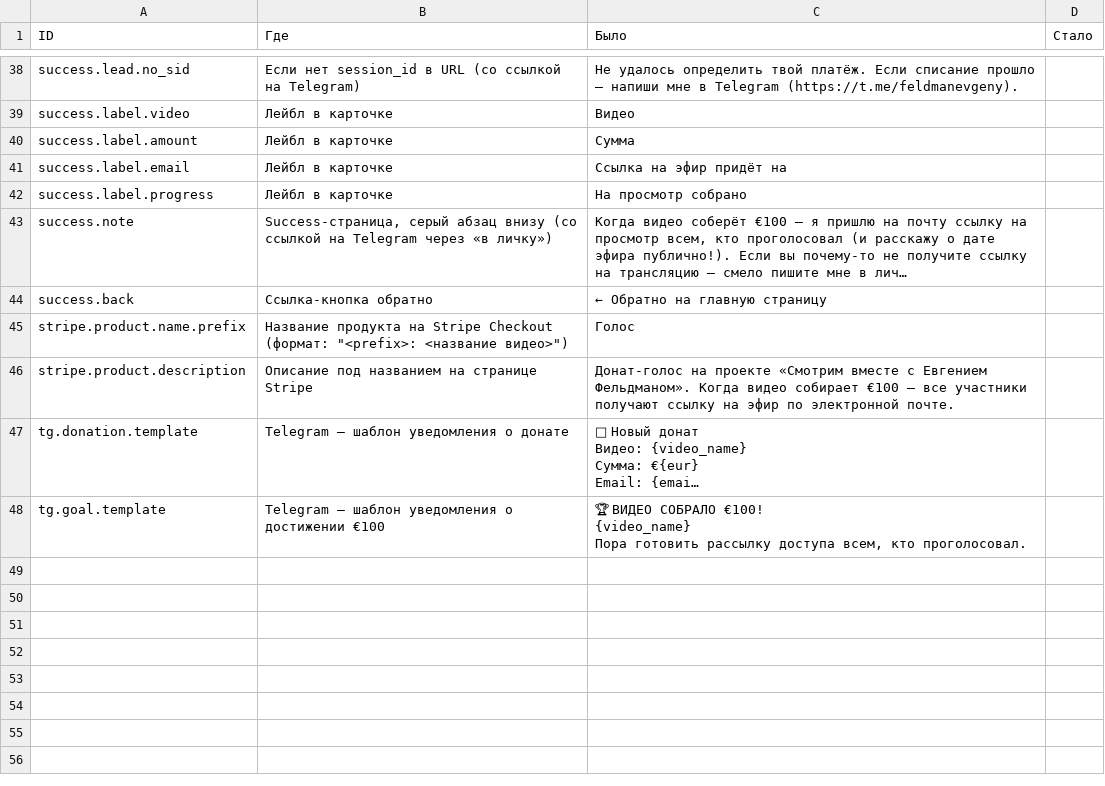
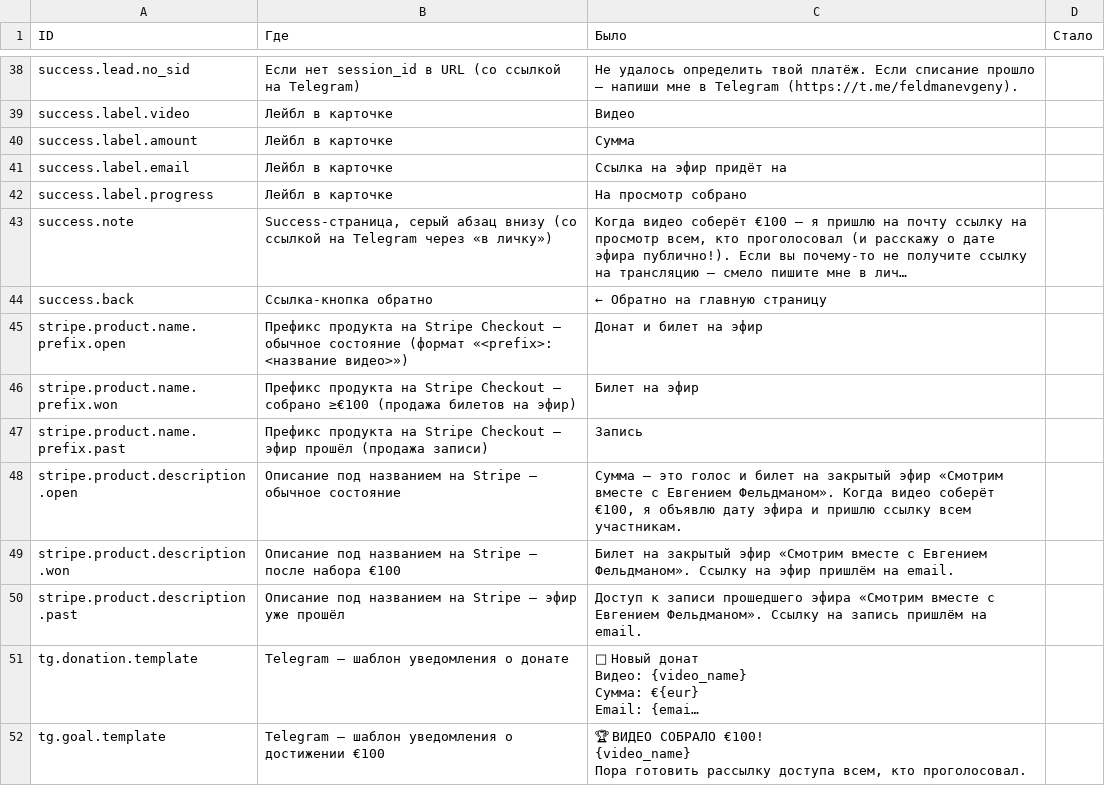
Before and after one commit to evgenyfeldman/smotrimvmeste, a CSV file: texts.csv, drawn as a sheet; only a part is shown, gaps mark what is left out; long unchanged cells end in …; removed rows and columns are numbered as before the commit, all else as after; the diff names each change by its address in the sheet, - before the commit and + after, or states it on an @@ line.

Commit message:
feat: разные префиксы продукта в Stripe по состоянию + описание в past-карточке

```diff
--- a/texts.csv
+++ b/texts.csv
-row 45: stripe.product.name.prefix | Название продукта на Stripe Checkout (формат: "<prefix>: <название видео>") | Голос
-row 46: stripe.product.description | Описание под названием на странице Stripe | Донат-голос на проекте «Смотрим вместе с Евгением Фельдманом». Когда видео собирает €100 — все участники получают ссылку на эфир по электронной почте.
+row 45: stripe.product.name.prefix.open | Префикс продукта на Stripe Checkout — обычное состояние (формат «<prefix>: <название видео>») | Донат и билет на эфир
+row 46: stripe.product.name.prefix.won | Префикс продукта на Stripe Checkout — собрано ≥€100 (продажа билетов на эфир) | Билет на эфир
+row 47: stripe.product.name.prefix.past | Префикс продукта на Stripe Checkout — эфир прошёл (продажа записи) | Запись
+row 48: stripe.product.description.open | Описание под названием на Stripe — обычное состояние | Сумма — это голос и билет на закрытый эфир «Смотрим вместе с Евгением Фельдманом». Когда видео соберёт €100, я объявлю дату эфира и пришлю ссылку всем участникам.
+row 49: stripe.product.description.won | Описание под названием на Stripe — после набора €100 | Билет на закрытый эфир «Смотрим вместе с Евгением Фельдманом». Ссылку на эфир пришлём на email.
+row 50: stripe.product.description.past | Описание под названием на Stripe — эфир уже прошёл | Доступ к записи прошедшего эфира «Смотрим вместе с Евгением Фельдманом». Ссылку на запись пришлём на email.
```
Also changed, not shown: 3 other files.
